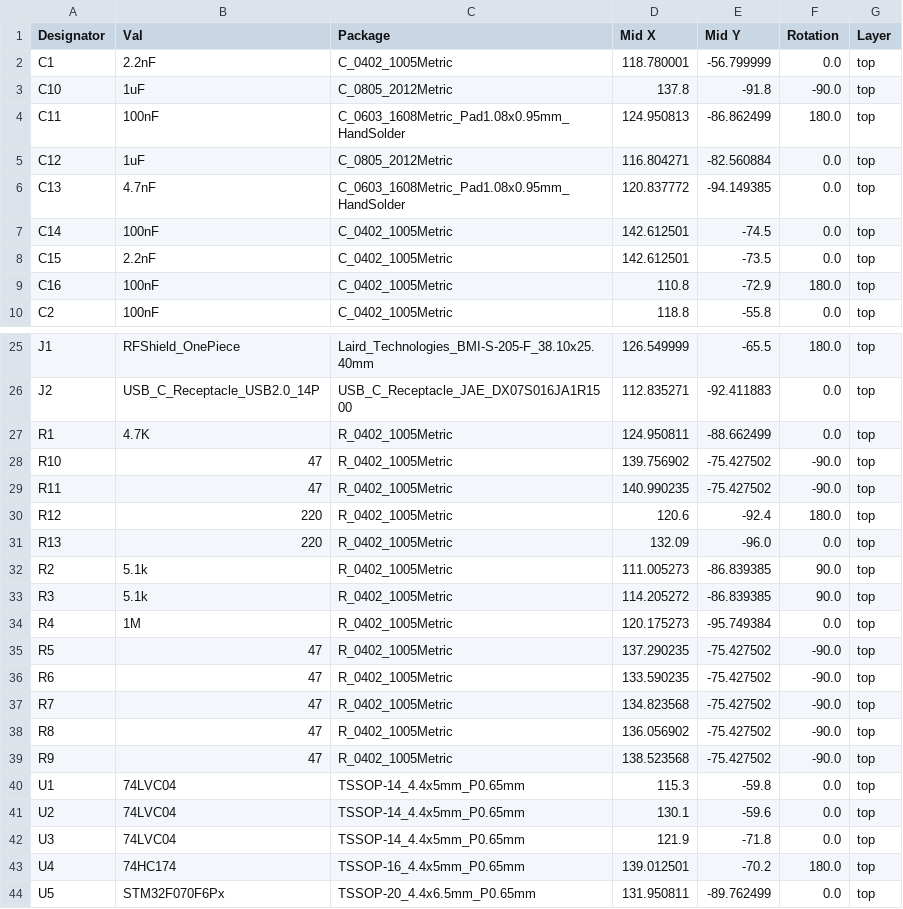
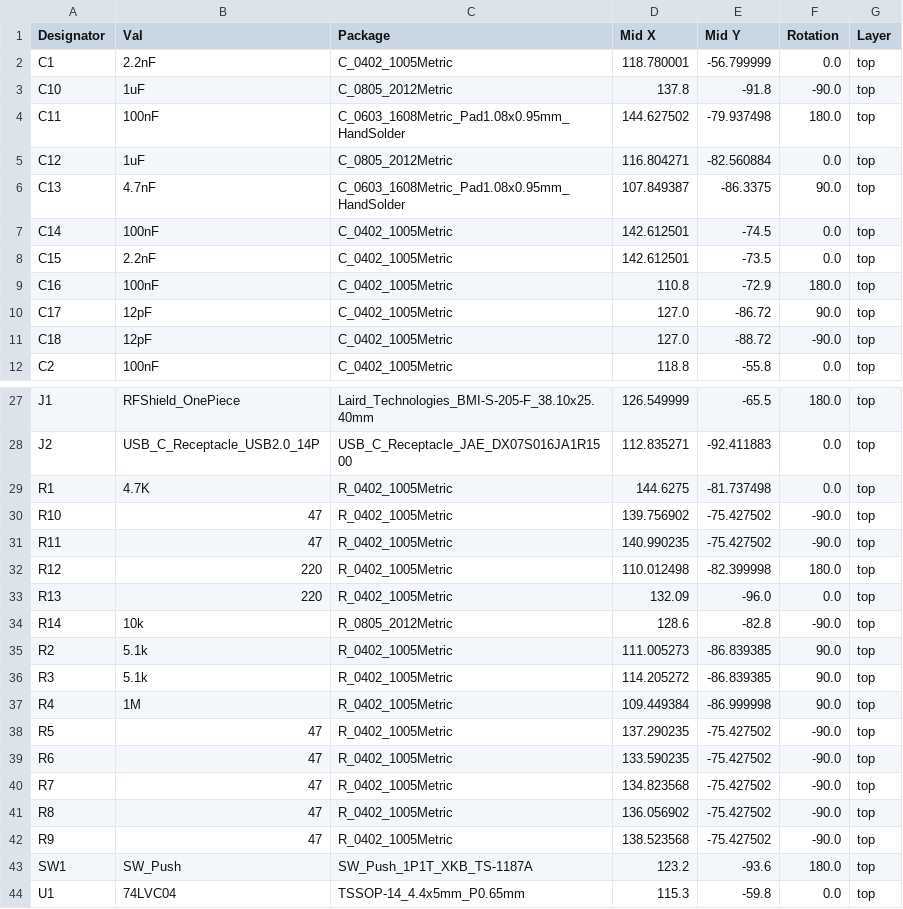
Before and after one commit to TheTosters/TRNG-Ring-Oscilator, a CSV file: Rev-1/hardware/jlcpcb/production_files/CPL-RO-Trng.csv, drawn as a sheet; only a part is shown, gaps mark what is left out; the shorter side is filled out with more unchanged rows; the diff covers the shown part only.

```diff
--- a/Rev-1/hardware/jlcpcb/production_files/CPL-RO-Trng.csv
+++ b/Rev-1/hardware/jlcpcb/production_files/CPL-RO-Trng.csv
@@ -3,5 +3,5 @@ C1,2.2nF,C_0402_1005Metric,118.780001,-56.799999,0.0,top
 C10,1uF,C_0805_2012Metric,137.8,-91.8,-90.0,top
-C11,100nF,C_0603_1608Metric_Pad1.08x0.95mm_HandSolder,124.950813,-86.862499,180.0,top
+C11,100nF,C_0603_1608Metric_Pad1.08x0.95mm_HandSolder,144.627502,-79.937498,180.0,top
 C12,1uF,C_0805_2012Metric,116.804271,-82.560884,0.0,top
-C13,4.7nF,C_0603_1608Metric_Pad1.08x0.95mm_HandSolder,120.837772,-94.149385,0.0,top
+C13,4.7nF,C_0603_1608Metric_Pad1.08x0.95mm_HandSolder,107.849387,-86.3375,90.0,top
 C14,100nF,C_0402_1005Metric,142.612501,-74.5,0.0,top
@@ -9,2 +9,4 @@ C15,2.2nF,C_0402_1005Metric,142.612501,-73.5,0.0,top
 C16,100nF,C_0402_1005Metric,110.8,-72.9,180.0,top
+C17,12pF,C_0402_1005Metric,127.0,-86.72,90.0,top
+C18,12pF,C_0402_1005Metric,127.0,-88.72,-90.0,top
 C2,100nF,C_0402_1005Metric,118.8,-55.8,0.0,top
@@ -26,10 +28,11 @@ J1,RFShield_OnePiece,Laird_Technologies_BMI-S-205-F_38.10x25.40mm,126.549999,-65
 J2,USB_C_Receptacle_USB2.0_14P,USB_C_Receptacle_JAE_DX07S016JA1R1500,112.835271,-92.411883,0.0,top
-R1,4.7K,R_0402_1005Metric,124.950811,-88.662499,0.0,top
+R1,4.7K,R_0402_1005Metric,144.6275,-81.737498,0.0,top
 R10,47,R_0402_1005Metric,139.756902,-75.427502,-90.0,top
 R11,47,R_0402_1005Metric,140.990235,-75.427502,-90.0,top
-R12,220,R_0402_1005Metric,120.6,-92.4,180.0,top
+R12,220,R_0402_1005Metric,110.012498,-82.399998,180.0,top
 R13,220,R_0402_1005Metric,132.09,-96.0,0.0,top
+R14,10k,R_0805_2012Metric,128.6,-82.8,-90.0,top
 R2,5.1k,R_0402_1005Metric,111.005273,-86.839385,90.0,top
 R3,5.1k,R_0402_1005Metric,114.205272,-86.839385,90.0,top
-R4,1M,R_0402_1005Metric,120.175273,-95.749384,0.0,top
+R4,1M,R_0402_1005Metric,109.449384,-86.999998,90.0,top
 R5,47,R_0402_1005Metric,137.290235,-75.427502,-90.0,top
@@ -39,2 +42,3 @@ R8,47,R_0402_1005Metric,136.056902,-75.427502,-90.0,top
 R9,47,R_0402_1005Metric,138.523568,-75.427502,-90.0,top
+SW1,SW_Push,SW_Push_1P1T_XKB_TS-1187A,123.2,-93.6,180.0,top
 U1,74LVC04,TSSOP-14_4.4x5mm_P0.65mm,115.3,-59.8,0.0,top
```
Also changed, not shown: 1 added row and 5 edited cells elsewhere in this file, Rev-1/hardware/jlcpcb/production_files/BOM-RO-Trng.csv, 16 other files.
